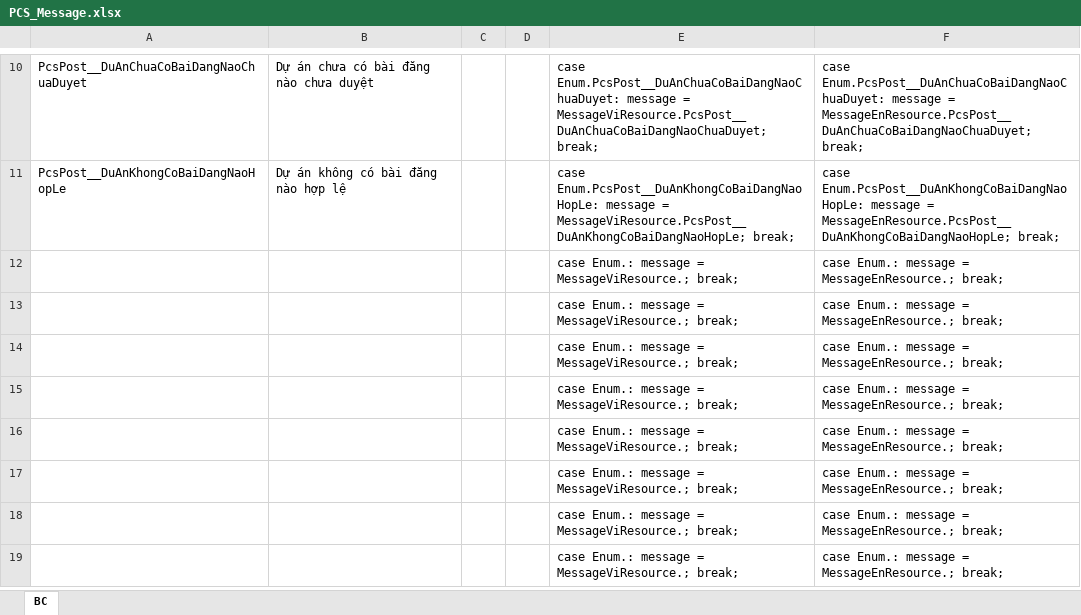
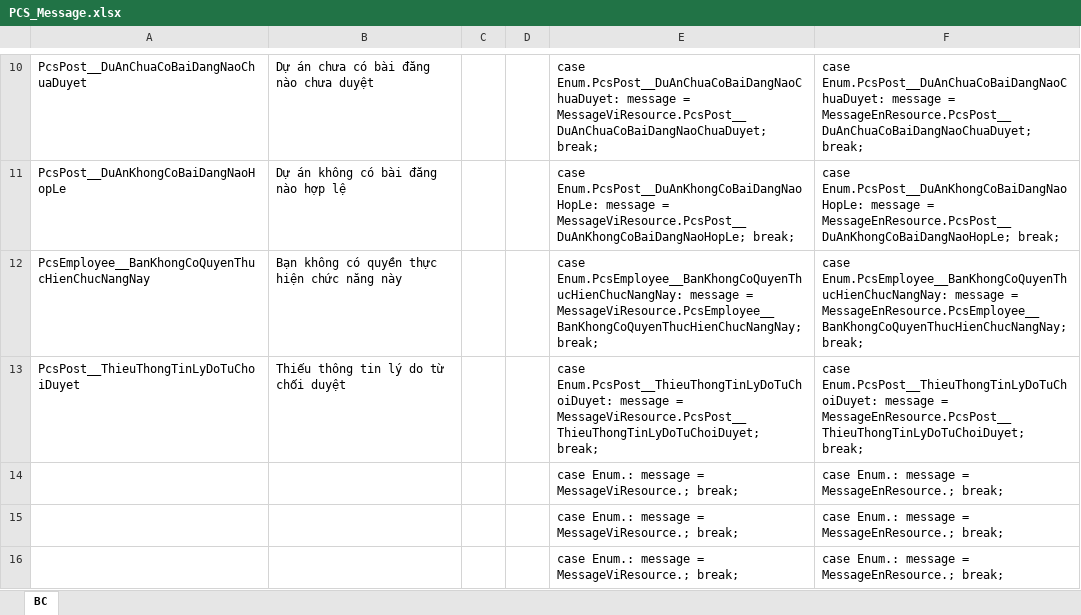
Before and after one commit to dunglh/BackendAAS, an Excel workbook: Backend/PCS/PCS.LibraryMessage/PCS_Message.xlsx, sheet BC, drawn as a sheet; only a part is shown, gaps mark what is left out; the shorter side is filled out with more unchanged rows; values as stored, in another font and other column widths than the file's, no borders; removed rows and columns are numbered as before the commit, all else as after; the diff names each change by its address in the sheet, - before the commit and + after, or states it on an @@ line.

Commit message:
Pcs reject post and finish project

```diff
--- a/Backend/PCS/PCS.LibraryMessage/PCS_Message.xlsx (sheet BC)
+++ b/Backend/PCS/PCS.LibraryMessage/PCS_Message.xlsx (sheet BC)
-row 12:  |  |  |  | case Enum.: message = MessageViResource.; break; | case Enum.: message = MessageEnResource.; break;
-row 13:  |  |  |  | case Enum.: message = MessageViResource.; break; | case Enum.: message = MessageEnResource.; break;
+row 12: PcsEmployee__BanKhongCoQuyenThucHienChucNangNay | Bạn không có quyền thực hiện chức năng này |  |  | case Enum.PcsEmployee__BanKhongCoQuyenThucHienChucNangNay: message = MessageViResource.PcsEmployee__BanKhongCoQuyenThucHienChucNangNay; break; | case Enum.PcsEmployee__BanKhongCoQuyenThucHienChucNangNay: message = MessageEnResource.PcsEmployee__BanKhongCoQuyenThucHienChucNangNay; break;
+row 13: PcsPost__ThieuThongTinLyDoTuChoiDuyet | Thiếu thông tin lý do từ chối duyệt |  |  | case Enum.PcsPost__ThieuThongTinLyDoTuChoiDuyet: message = MessageViResource.PcsPost__ThieuThongTinLyDoTuChoiDuyet; break; | case Enum.PcsPost__ThieuThongTinLyDoTuChoiDuyet: message = MessageEnResource.PcsPost__ThieuThongTinLyDoTuChoiDuyet; break;
```
Also changed, not shown: 28 other files.
